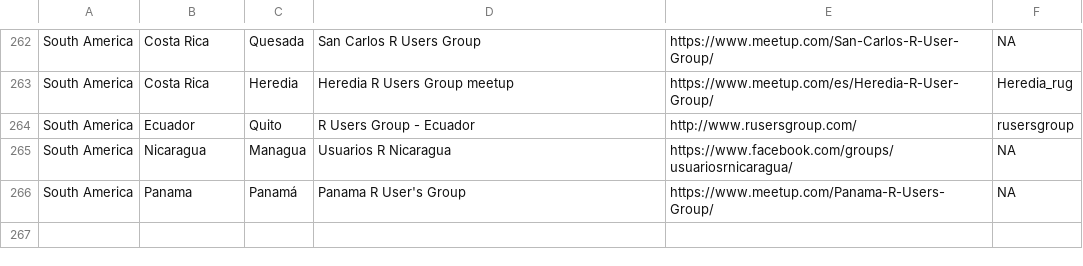
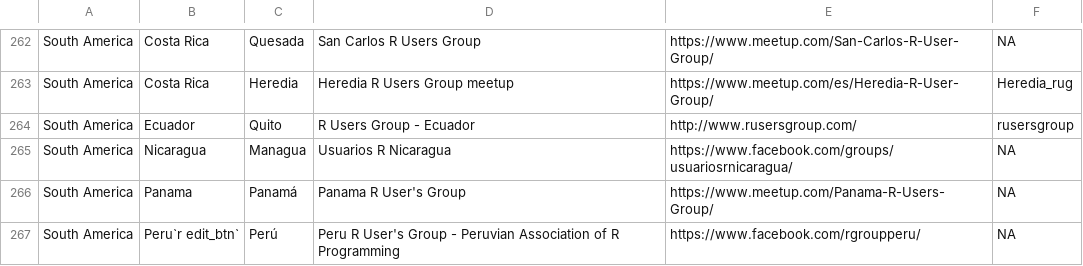
Before and after one commit to tunisrusergroup/meetingsR, a CSV file: groups.csv, drawn as a sheet; only a part is shown, gaps mark what is left out; the diff names each change by its address in the sheet, - before the commit and + after, or states it on an @@ line.

Commit message:
#rstats Adding the first Peru R user Group!
Thanks to @Hydroenvironment  (536)

```diff
--- a/groups.csv
+++ b/groups.csv
+row 267: South America | Peru`r edit_btn` | Perú | Peru R User's Group - Peruvian Association of R Programming | https://www.facebook.com/rgroupperu/ | NA
```
Also changed, not shown: 7 other files.
